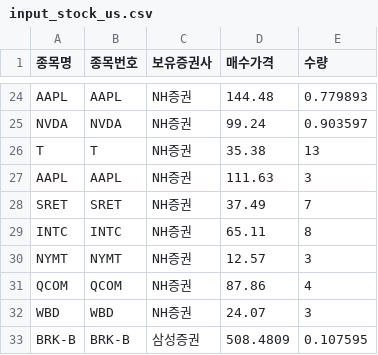
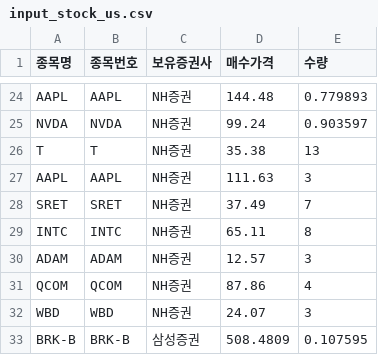
Before and after one commit to shbang-cmd/stock_eval, a CSV file: input_stock_us.csv, drawn as a sheet; only a part is shown, gaps mark what is left out.

Commit message:
Update input_stock_us.csv

```diff
--- a/input_stock_us.csv
+++ b/input_stock_us.csv
@@ -29,3 +29,3 @@ SRET,			SRET,		NH증권,		37.49,		7
 INTC,			INTC,		NH증권,		65.11,		8
-NYMT,			NYMT,		NH증권,		12.57,		3
+ADAM,			ADAM,		NH증권,		12.57,		3
 QCOM,			QCOM,		NH증권,		87.86,		4
```
